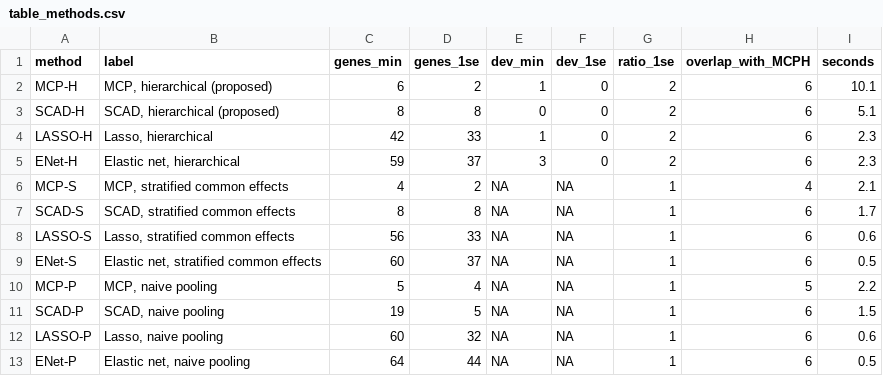
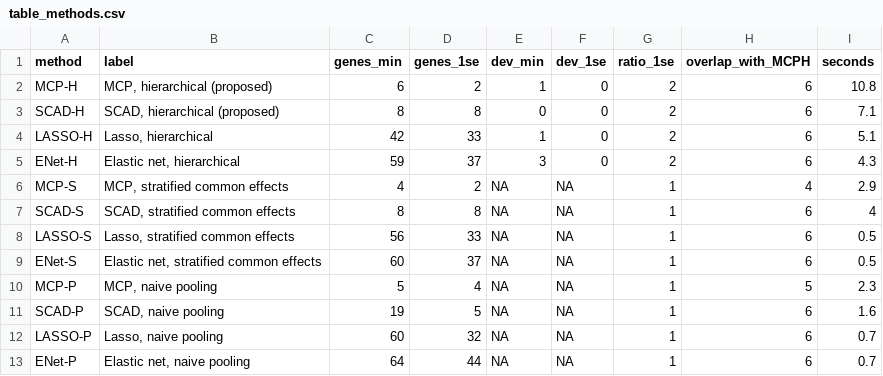
Before and after one commit to EmmanuelMasavoDjegou/Hierarchical-Variable-Selection-in-Penalized-Cox-Models-for-IPD-Meta-Analysis, a CSV file: application/results/table_methods.csv, drawn as a sheet.

```diff
--- a/application/results/table_methods.csv
+++ b/application/results/table_methods.csv
@@ -1,13 +1,13 @@
 "method","label","genes_min","genes_1se","dev_min","dev_1se","ratio_1se","overlap_with_MCPH","seconds"
-"MCP-H","MCP, hierarchical (proposed)",6,2,1,0,2,6,10.1
-"SCAD-H","SCAD, hierarchical (proposed)",8,8,0,0,2,6,5.1
-"LASSO-H","Lasso, hierarchical",42,33,1,0,2,6,2.3
-"ENet-H","Elastic net, hierarchical",59,37,3,0,2,6,2.3
-"MCP-S","MCP, stratified common effects",4,2,NA,NA,1,4,2.1
-"SCAD-S","SCAD, stratified common effects",8,8,NA,NA,1,6,1.7
-"LASSO-S","Lasso, stratified common effects",56,33,NA,NA,1,6,0.6
+"MCP-H","MCP, hierarchical (proposed)",6,2,1,0,2,6,10.8
+"SCAD-H","SCAD, hierarchical (proposed)",8,8,0,0,2,6,7.1
+"LASSO-H","Lasso, hierarchical",42,33,1,0,2,6,5.1
+"ENet-H","Elastic net, hierarchical",59,37,3,0,2,6,4.3
+"MCP-S","MCP, stratified common effects",4,2,NA,NA,1,4,2.9
+"SCAD-S","SCAD, stratified common effects",8,8,NA,NA,1,6,4
+"LASSO-S","Lasso, stratified common effects",56,33,NA,NA,1,6,0.5
 "ENet-S","Elastic net, stratified common effects",60,37,NA,NA,1,6,0.5
-"MCP-P","MCP, naive pooling",5,4,NA,NA,1,5,2.2
-"SCAD-P","SCAD, naive pooling",19,5,NA,NA,1,6,1.5
-"LASSO-P","Lasso, naive pooling",60,32,NA,NA,1,6,0.6
-"ENet-P","Elastic net, naive pooling",64,44,NA,NA,1,6,0.5
+"MCP-P","MCP, naive pooling",5,4,NA,NA,1,5,2.3
+"SCAD-P","SCAD, naive pooling",19,5,NA,NA,1,6,1.6
+"LASSO-P","Lasso, naive pooling",60,32,NA,NA,1,6,0.7
+"ENet-P","Elastic net, naive pooling",64,44,NA,NA,1,6,0.7
```
Also changed, not shown: 13 other files.
